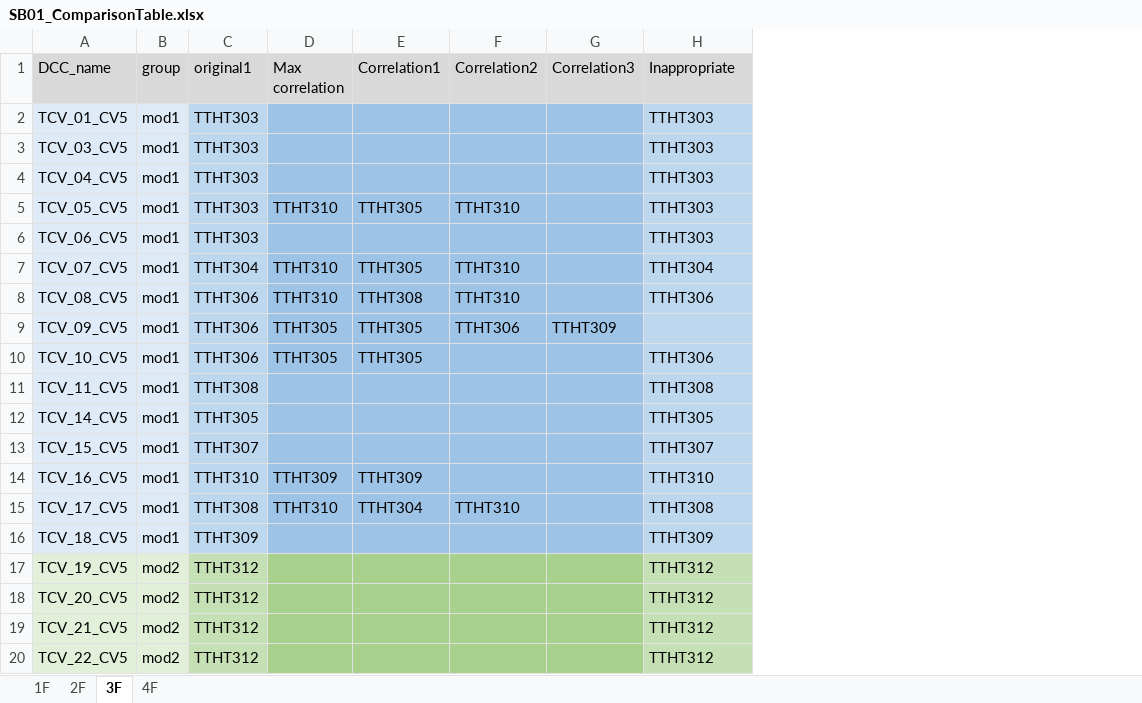
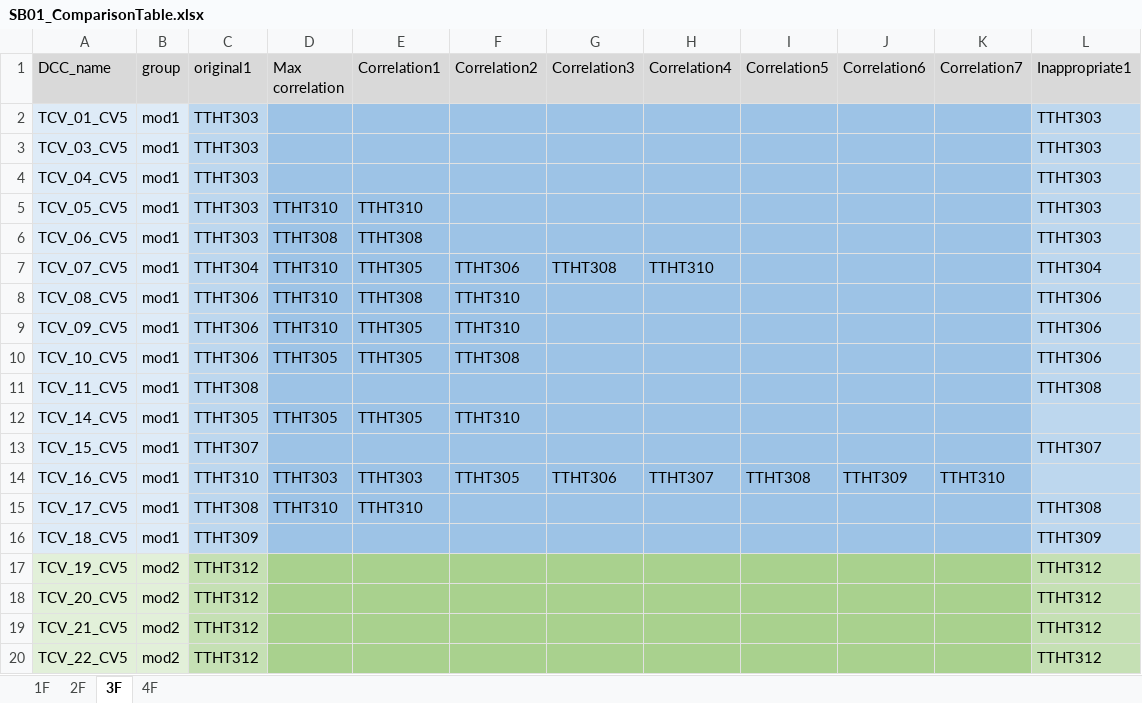
Before and after one commit to uujie/sb01_dashboard, an Excel workbook: SJ/SB01_NOW/SB01_ComparisonTable.xlsx, sheet 3F, drawn as a sheet; only a part is shown; values as stored, in another font and other column widths than the file's, no borders; addresses are those after the commit; the diff covers the shown part only; the diff names each change by its address in the sheet, - before the commit and + after, or states it on an @@ line.

```diff
--- a/SJ/SB01_NOW/SB01_ComparisonTable.xlsx (sheet 3F)
+++ b/SJ/SB01_NOW/SB01_ComparisonTable.xlsx (sheet 3F)
+column H (Correlation4), rows 7-14: TTHT310 |  |  |  |  |  |  | TTHT307
+column I (Correlation5), row 14: TTHT308
+column J (Correlation6), row 14: TTHT309
+column K (Correlation7), row 14: TTHT310
-L1: Inappropriate
+L1: Inappropriate1
-E5 (Correlation1): TTHT305
+E5 (Correlation1): TTHT310
-F5 (Correlation2): TTHT310
+F5 (Correlation2): (empty)
-D6 (Max correlation): (empty)
+D6 (Max correlation): TTHT308
-E6 (Correlation1): (empty)
+E6 (Correlation1): TTHT308
-F7 (Correlation2): TTHT310
+F7 (Correlation2): TTHT306
-G7 (Correlation3): (empty)
+G7 (Correlation3): TTHT308
-D9 (Max correlation): TTHT305
+D9 (Max correlation): TTHT310
-F9 (Correlation2): TTHT306
+F9 (Correlation2): TTHT310
-G9 (Correlation3): TTHT309
+G9 (Correlation3): (empty)
-L9 (Inappropriate1): (empty)
+L9 (Inappropriate1): TTHT306
-F10 (Correlation2): (empty)
+F10 (Correlation2): TTHT308
-D12 (Max correlation): (empty)
+D12 (Max correlation): TTHT305
-E12 (Correlation1): (empty)
+E12 (Correlation1): TTHT305
-F12 (Correlation2): (empty)
+F12 (Correlation2): TTHT310
-L12 (Inappropriate1): TTHT305
+L12 (Inappropriate1): (empty)
-D14 (Max correlation): TTHT309
+D14 (Max correlation): TTHT303
-E14 (Correlation1): TTHT309
+E14 (Correlation1): TTHT303
-F14 (Correlation2): (empty)
+F14 (Correlation2): TTHT305
-G14 (Correlation3): (empty)
+G14 (Correlation3): TTHT306
-L14 (Inappropriate1): TTHT310
+L14 (Inappropriate1): (empty)
-E15 (Correlation1): TTHT304
+E15 (Correlation1): TTHT310
-F15 (Correlation2): TTHT310
+F15 (Correlation2): (empty)
```
Also changed, not shown: 14 edited cells elsewhere in this sheet, sheet 2F, sheet 4F, sheet 1F, 16 other files.
